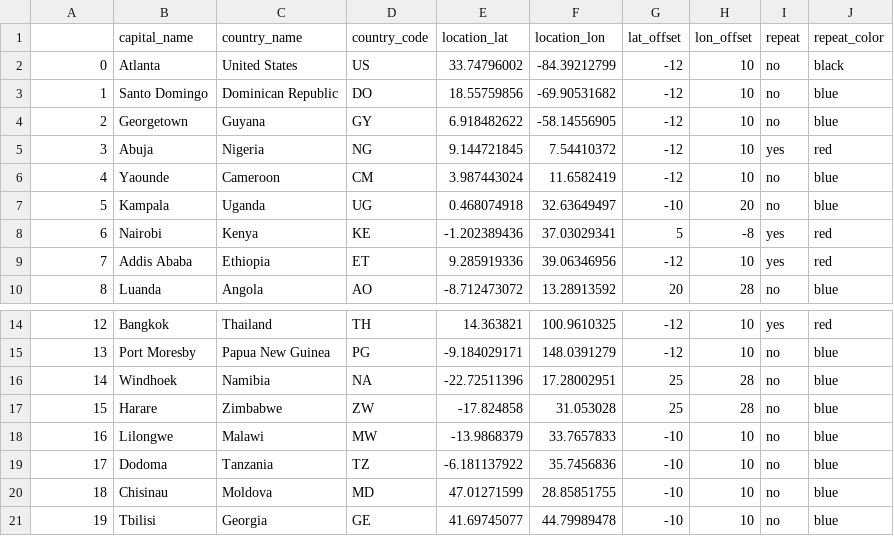
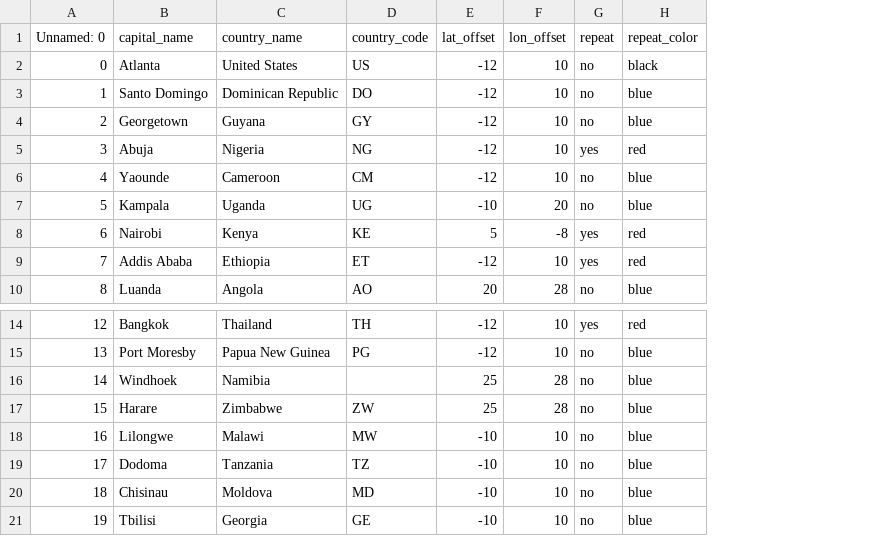
Before and after one commit to PHI-Case-Studies/2024-I-LEAD-Visualization, a CSV file: locations.csv, drawn as a sheet; only a part is shown, gaps mark what is left out; the diff names each change by its address in the sheet, - before the commit and + after, or states it on an @@ line.

Commit message:
Add files via upload

```diff
--- a/locations.csv
+++ b/locations.csv
-column E (location_lat), rows 2-10: 33.74796002 | 18.55759856 | 6.918482622 | 9.144721845 | 3.987443024 | 0.468074918 | -1.202389436 | 9.285919336 | -8.712473072; rows 14-21: 14.363821 | -9.184029171 | -22.72511396 | -17.824858 | -13.9868379 | -6.181137922 | 47.01271599 | 41.69745077
-column F (location_lon), rows 2-10: -84.39212799 | -69.90531682 | -58.14556905 | 7.54410372 | 11.6582419 | 32.63649497 | 37.03029341 | 39.06346956 | 13.28913592; rows 14-21: 100.9610325 | 148.0391279 | 17.28002951 | 31.053028 | 33.7657833 | 35.7456836 | 28.85851755 | 44.79989478
-A1: (empty)
+A1: Unnamed: 0
-D16 (country_code): NA
+D16 (country_code): (empty)
```
